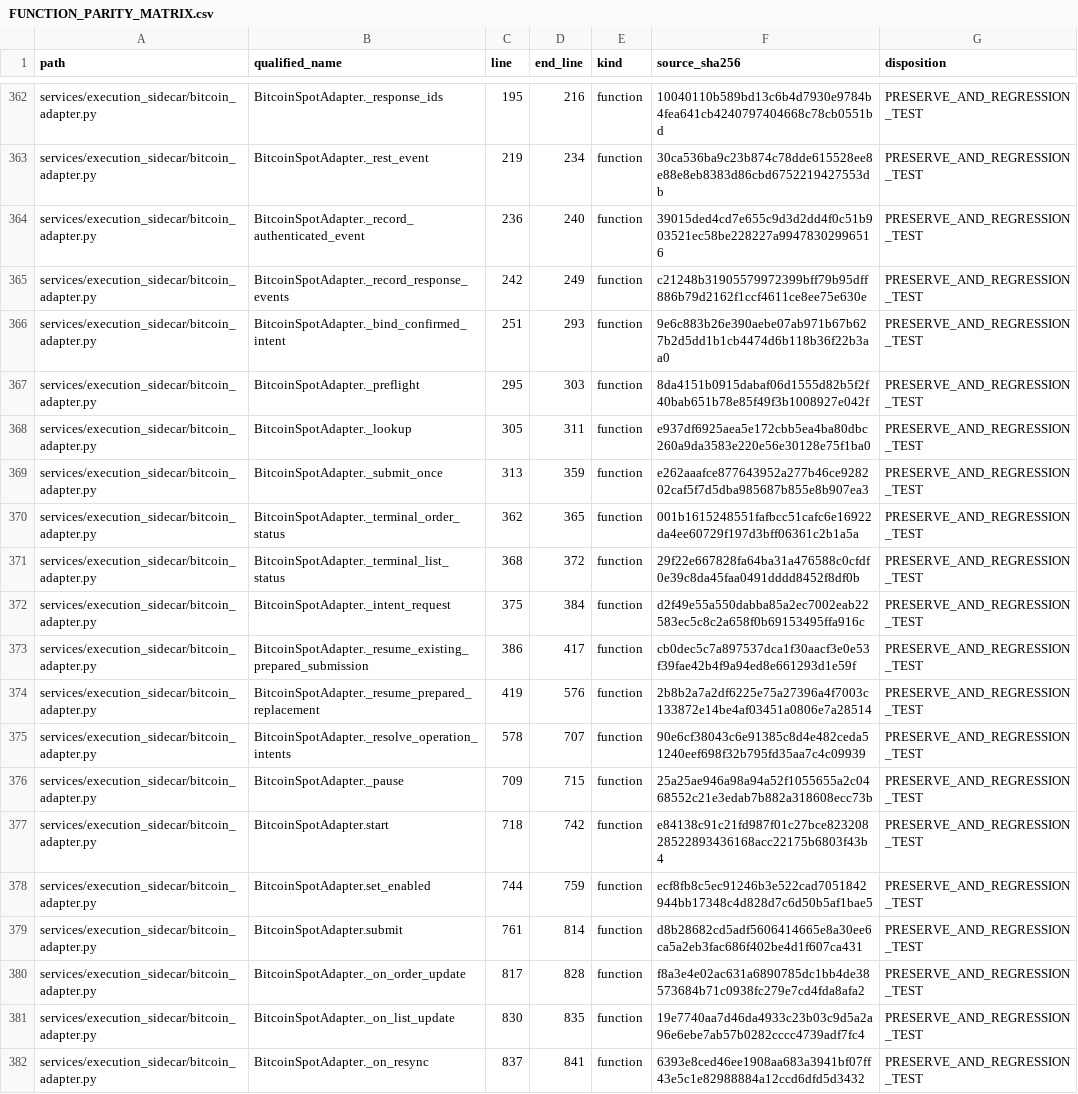
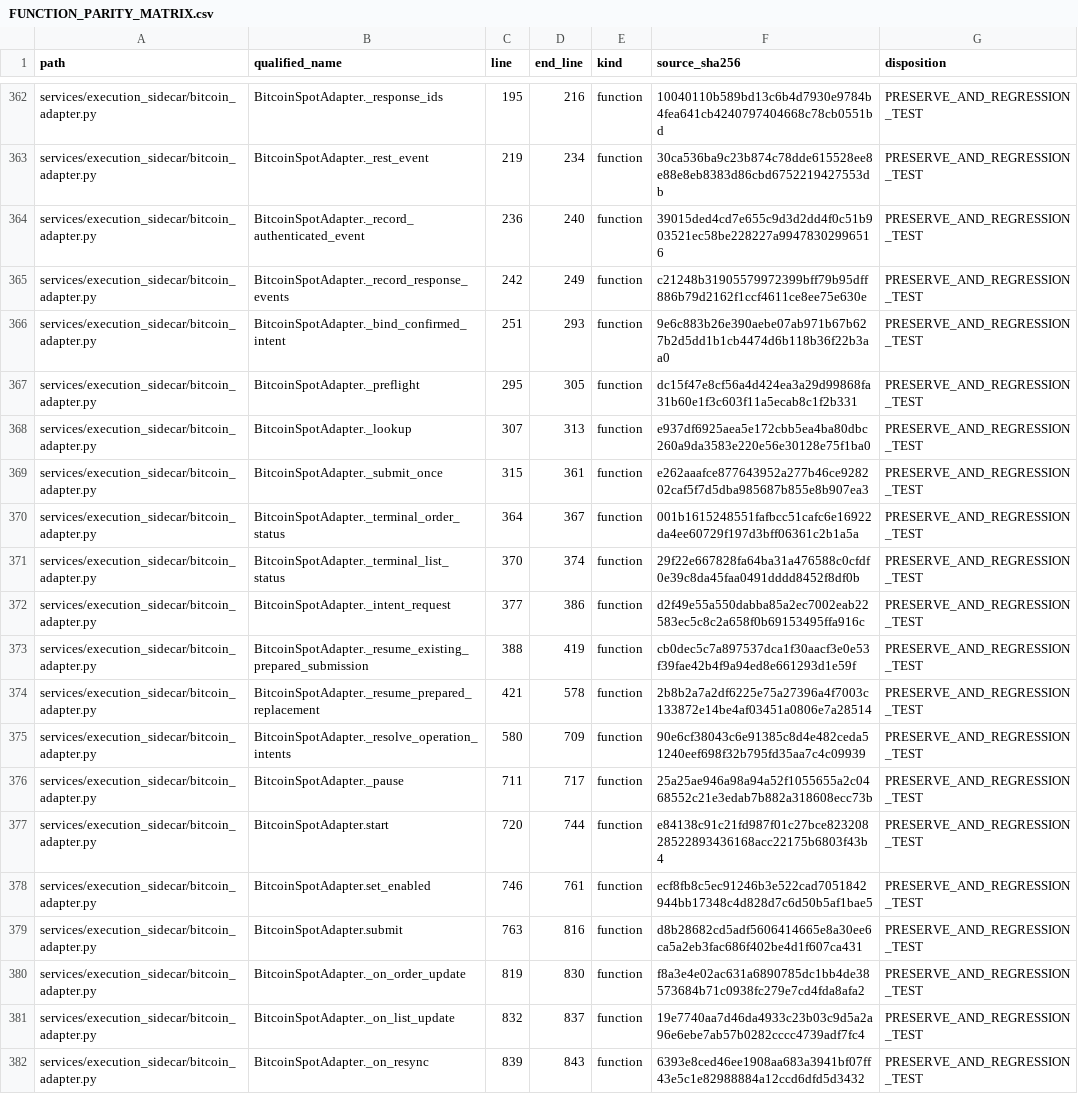
Before and after one commit to asad13-Binana/Bitcoin-Bot-Live-Trading-on-Binance-any-Exchange-TestNet, a CSV file: docs/audit/FUNCTION_PARITY_MATRIX.csv, drawn as a sheet; only a part is shown, gaps mark what is left out; the diff covers the shown part only; the diff names each change by its address in the sheet, - before the commit and + after, or states it on an @@ line.

```diff
--- a/docs/audit/FUNCTION_PARITY_MATRIX.csv
+++ b/docs/audit/FUNCTION_PARITY_MATRIX.csv
-D367 (end_line): 303
+D367 (end_line): 305
-F367 (source_sha256): 8da4151b0915dabaf06d1555d82b5f2f40bab651b78e85f49f3b1008927e042f
+F367 (source_sha256): dc15f47e8cf56a4d424ea3a29d99868fa31b60e1f3c603f11a5ecab8c1f2b331
-C368 (line): 305
+C368 (line): 307
-D368 (end_line): 311
+D368 (end_line): 313
-C369 (line): 313
+C369 (line): 315
-D369 (end_line): 359
+D369 (end_line): 361
-C370 (line): 362
+C370 (line): 364
-D370 (end_line): 365
+D370 (end_line): 367
-C371 (line): 368
+C371 (line): 370
-D371 (end_line): 372
+D371 (end_line): 374
-C372 (line): 375
+C372 (line): 377
-D372 (end_line): 384
+D372 (end_line): 386
-C373 (line): 386
+C373 (line): 388
-D373 (end_line): 417
+D373 (end_line): 419
-C374 (line): 419
+C374 (line): 421
-D374 (end_line): 576
+D374 (end_line): 578
-C375 (line): 578
+C375 (line): 580
-D375 (end_line): 707
+D375 (end_line): 709
-C376 (line): 709
+C376 (line): 711
-D376 (end_line): 715
+D376 (end_line): 717
-C377 (line): 718
+C377 (line): 720
-D377 (end_line): 742
+D377 (end_line): 744
-C378 (line): 744
+C378 (line): 746
-D378 (end_line): 759
+D378 (end_line): 761
-C379 (line): 761
+C379 (line): 763
-D379 (end_line): 814
+D379 (end_line): 816
-C380 (line): 817
+C380 (line): 819
-D380 (end_line): 828
+D380 (end_line): 830
-C381 (line): 830
+C381 (line): 832
-D381 (end_line): 835
+D381 (end_line): 837
-C382 (line): 837
+C382 (line): 839
-D382 (end_line): 841
+D382 (end_line): 843
```
Also changed, not shown: 7 added rows and 70 edited cells elsewhere in this file, 8 other files.
